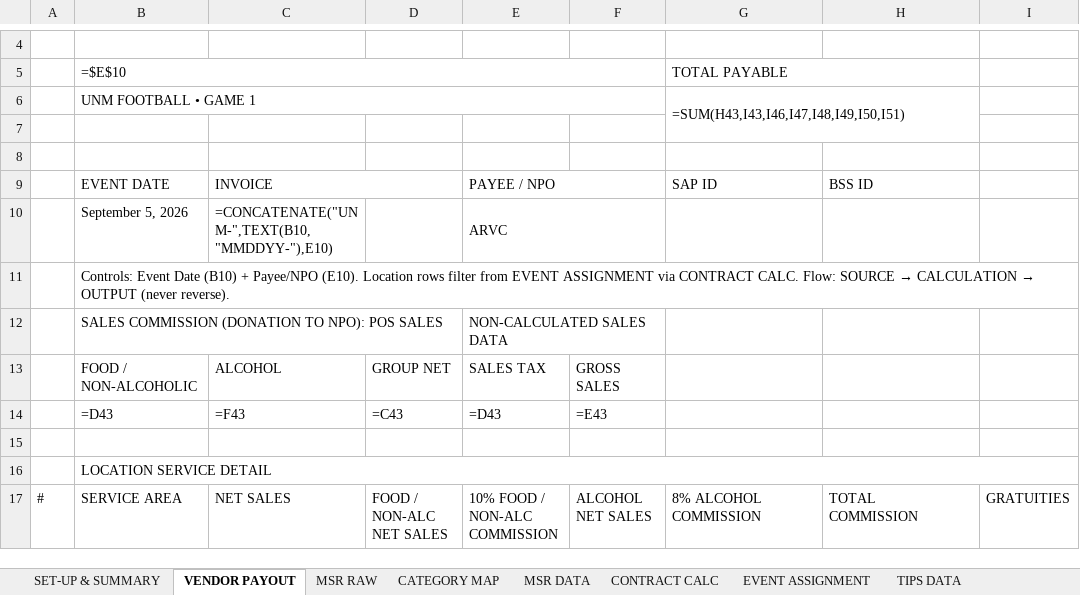
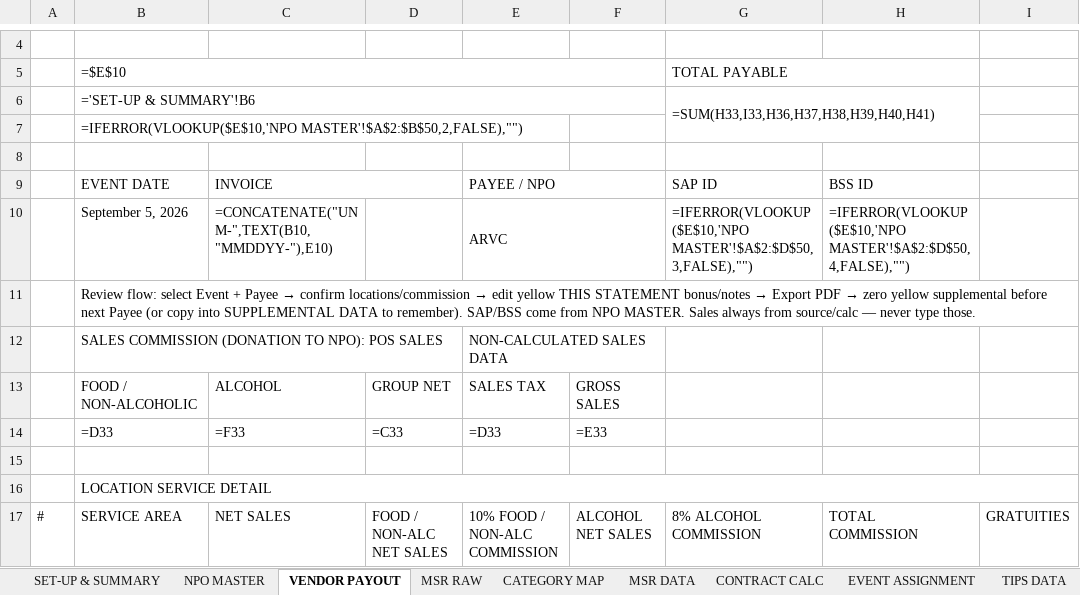
Before and after one commit to unmegonzales/EVG-PLAYGROUND, an Excel workbook: npo-payout/NPO_Payout_Vendor_Template.xlsx, sheet VENDOR PAYOUT, drawn as a sheet; only a part is shown, gaps mark what is left out; values as stored, in another font and other column widths than the file's, no cell formats; formulas without a stored value are shown as written; removed rows and columns are numbered as before the commit, all else as after; the diff covers the shown part only; the diff names each change by its address in the sheet, - before the commit and + after, or states it on an @@ line.

```diff
--- a/npo-payout/NPO_Payout_Vendor_Template.xlsx (sheet VENDOR PAYOUT)
+++ b/npo-payout/NPO_Payout_Vendor_Template.xlsx (sheet VENDOR PAYOUT)
+sheet tab: NPO MASTER
-row 6:  | UNM FOOTBALL • GAME 1 |  |  |  |  | =SUM(H43,I43,I46,I47,I48,I49,I50,I51)
-row 6: (empty)
+row 6:  | ='SET-UP & SUMMARY'!B6 |  |  |  |  | =SUM(H33,I33,H36,H37,H38,H39,H40,H41)
+B6:F6 merged
+G6:H7 merged
+row 7:  | =IFERROR(VLOOKUP($E$10,'NPO MASTER'!$A$2:$B$50,2,FALSE),"")
-G10: (empty)
+G10: =IFERROR(VLOOKUP($E$10,'NPO MASTER'!$A$2:$D$50,3,FALSE),"")
-H10: (empty)
+H10: =IFERROR(VLOOKUP($E$10,'NPO MASTER'!$A$2:$D$50,4,FALSE),"")
@@ B11: Controls: Event Date (B10) + Payee/NPO (E10). Location rows filter from EVENT ASSIGNMENT via CONTRACT CALC. Flow: SOURCE → CALCULATION → OUTPUT (never reverse). → Review flow: select Event + Payee → confirm locations/commission → edit yellow THIS STATEMENT bonus/notes → Export PDF → zero yellow supplemental before next Payee (or copy into SUPPLEMENTAL DATA to remember). SAP/BSS come from NPO MASTER. Sales always from source/calc — never type those. @@
-row 14:  | =D43 | =F43 | =C43 | =D43 | =E43
+row 14:  | =D33 | =F33 | =C33 | =D33 | =E33
```
Also changed, not shown: 2 added rows, 12 removed rows and 20 edited cells elsewhere in this sheet, sheet SET-UP & SUMMARY, sheet CATEGORY MAP, sheet SUPPLEMENTAL DATA, cell formats, 3 other files.
